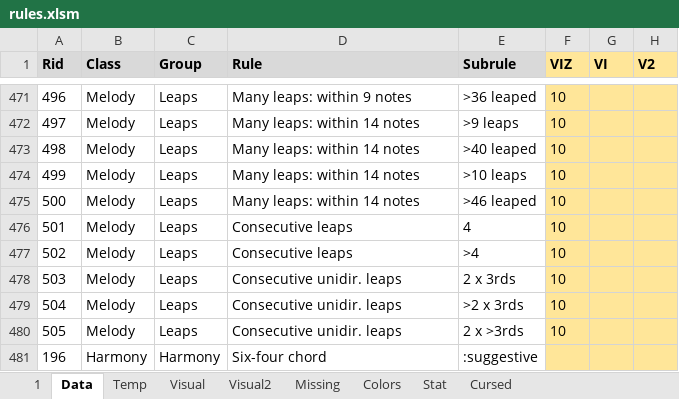
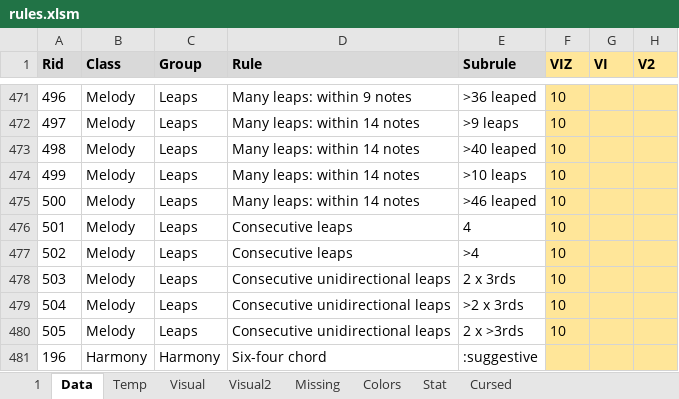
Before and after one commit to Dpst94/MGen, an Excel workbook: MGen/configs/rules/rules.xlsm, sheet Data, drawn as a sheet; only a part is shown, gaps mark what is left out; values as stored, in another font and other column widths than the file's, no borders; charts and pictures not drawn; the diff names each change by its address in the sheet, - before the commit and + after, or states it on an @@ line.

Commit message:
LY: Show subrule names if they start with colon, even if subrule display is disabled #2242

```diff
--- a/MGen/configs/rules/rules.xlsm (sheet Data)
+++ b/MGen/configs/rules/rules.xlsm (sheet Data)
-D478:D480 (Rule): Consecutive unidir. leaps
+D478:D480 (Rule): Consecutive unidirectional leaps
```
Also changed, not shown: sheet 1, 15 other files.
